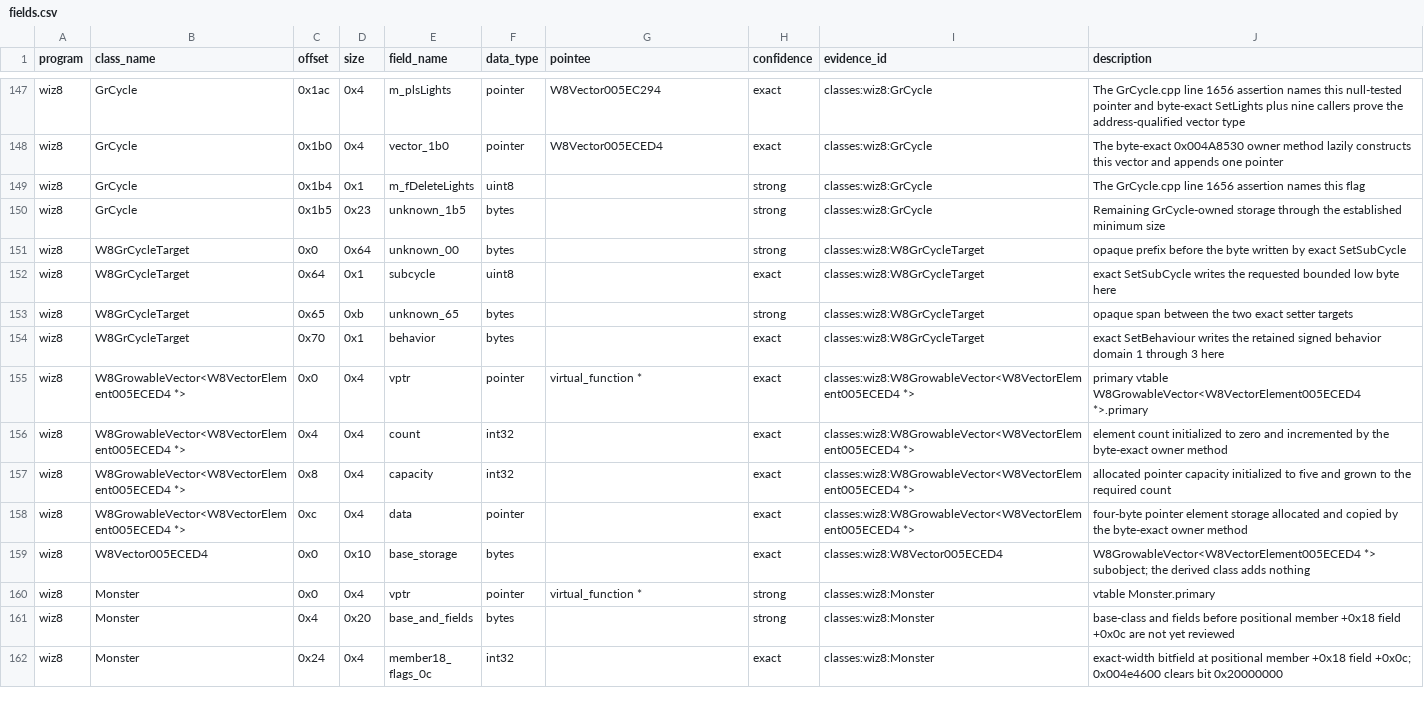
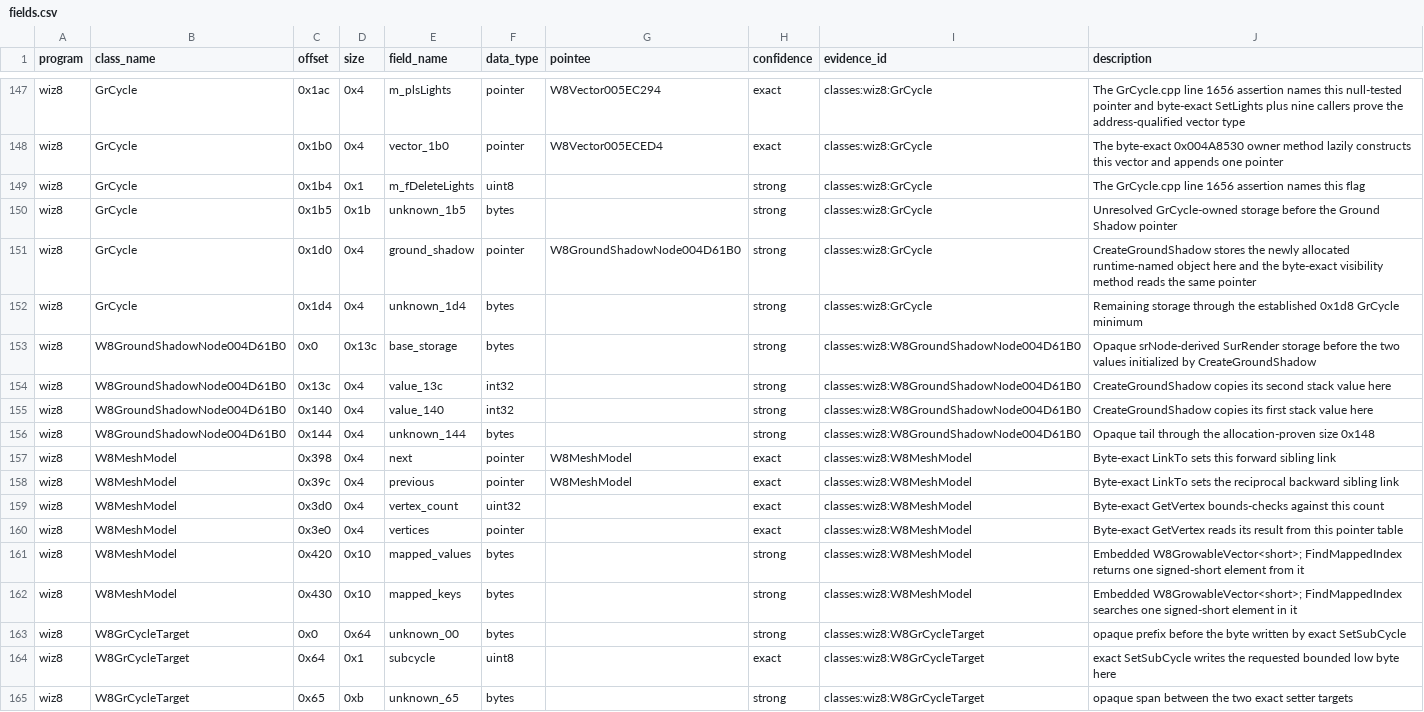
Before and after one commit to agluszak/wizardry-8-decomp, a CSV file: evidence/reviewed/wiz8/fields.csv, drawn as a sheet; only a part is shown, gaps mark what is left out; the shorter side is filled out with more unchanged rows.

Commit message:
Recover GrCycle registry and ground-shadow helpers

```diff
--- a/evidence/reviewed/wiz8/fields.csv
+++ b/evidence/reviewed/wiz8/fields.csv
@@ -149,3 +149,15 @@ wiz8,GrCycle,0x1b0,0x4,vector_1b0,pointer,W8Vector005ECED4,exact,classes:wiz8:Gr
 wiz8,GrCycle,0x1b4,0x1,m_fDeleteLights,uint8,,strong,classes:wiz8:GrCycle,The GrCycle.cpp line 1656 assertion names this flag
-wiz8,GrCycle,0x1b5,0x23,unknown_1b5,bytes,,strong,classes:wiz8:GrCycle,Remaining GrCycle-owned storage through the established minimum size
+wiz8,GrCycle,0x1b5,0x1b,unknown_1b5,bytes,,strong,classes:wiz8:GrCycle,Unresolved GrCycle-owned storage before the Ground Shadow pointer
+wiz8,GrCycle,0x1d0,0x4,ground_shadow,pointer,W8GroundShadowNode004D61B0,strong,classes:wiz8:GrCycle,CreateGroundShadow stores the newly allocated runtime-named object here and the byte-exact visibility method reads the same pointer
+wiz8,GrCycle,0x1d4,0x4,unknown_1d4,bytes,,strong,classes:wiz8:GrCycle,Remaining storage through the established 0x1d8 GrCycle minimum
+wiz8,W8GroundShadowNode004D61B0,0x0,0x13c,base_storage,bytes,,strong,classes:wiz8:W8GroundShadowNode004D61B0,Opaque srNode-derived SurRender storage before the two values initialized by CreateGroundShadow
+wiz8,W8GroundShadowNode004D61B0,0x13c,0x4,value_13c,int32,,strong,classes:wiz8:W8GroundShadowNode004D61B0,CreateGroundShadow copies its second stack value here
+wiz8,W8GroundShadowNode004D61B0,0x140,0x4,value_140,int32,,strong,classes:wiz8:W8GroundShadowNode004D61B0,CreateGroundShadow copies its first stack value here
+wiz8,W8GroundShadowNode004D61B0,0x144,0x4,unknown_144,bytes,,strong,classes:wiz8:W8GroundShadowNode004D61B0,Opaque tail through the allocation-proven size 0x148
+wiz8,W8MeshModel,0x398,0x4,next,pointer,W8MeshModel,exact,classes:wiz8:W8MeshModel,Byte-exact LinkTo sets this forward sibling link
+wiz8,W8MeshModel,0x39c,0x4,previous,pointer,W8MeshModel,exact,classes:wiz8:W8MeshModel,Byte-exact LinkTo sets the reciprocal backward sibling link
+wiz8,W8MeshModel,0x3d0,0x4,vertex_count,uint32,,exact,classes:wiz8:W8MeshModel,Byte-exact GetVertex bounds-checks against this count
+wiz8,W8MeshModel,0x3e0,0x4,vertices,pointer,,exact,classes:wiz8:W8MeshModel,Byte-exact GetVertex reads its result from this pointer table
+wiz8,W8MeshModel,0x420,0x10,mapped_values,bytes,,strong,classes:wiz8:W8MeshModel,Embedded W8GrowableVector<short>; FindMappedIndex returns one signed-short element from it
+wiz8,W8MeshModel,0x430,0x10,mapped_keys,bytes,,strong,classes:wiz8:W8MeshModel,Embedded W8GrowableVector<short>; FindMappedIndex searches one signed-short element in it
 wiz8,W8GrCycleTarget,0x0,0x64,unknown_00,bytes,,strong,classes:wiz8:W8GrCycleTarget,opaque prefix before the byte written by exact SetSubCycle
```
Also changed, not shown: config/reccmp/wiz8-gameplay-boundaries.csv, evidence/reviewed/wiz8/classes.csv, 8 other files.
